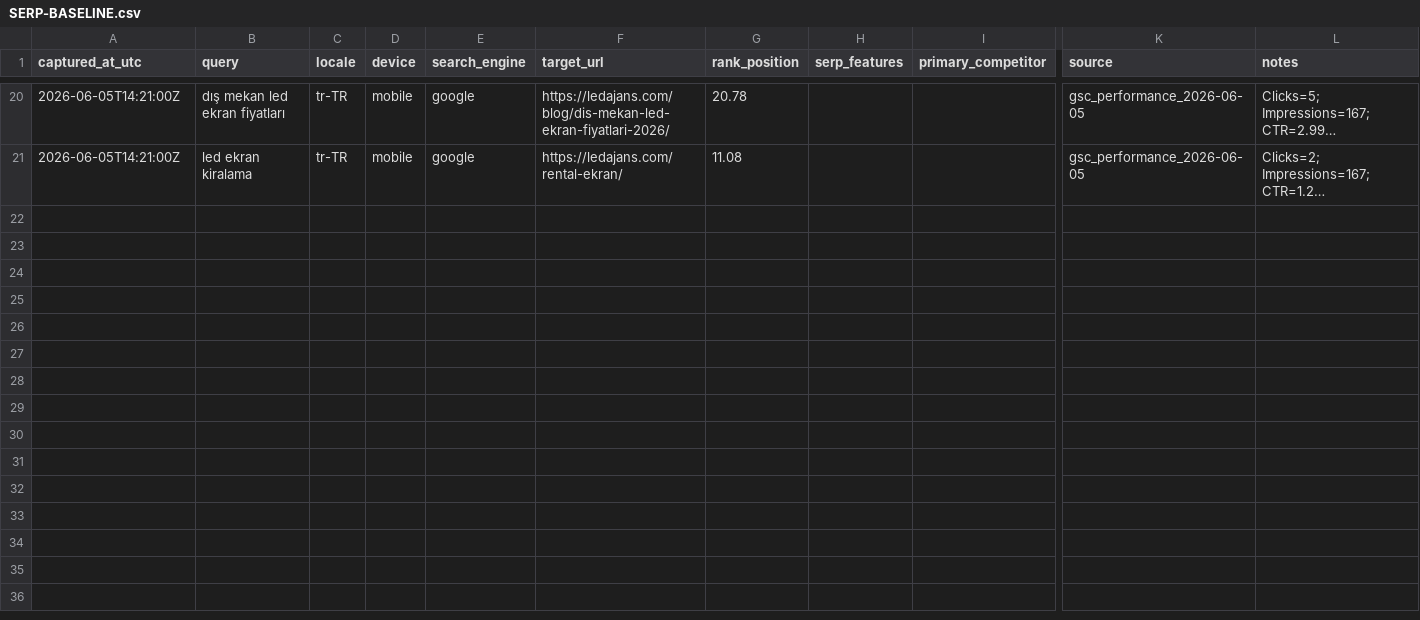
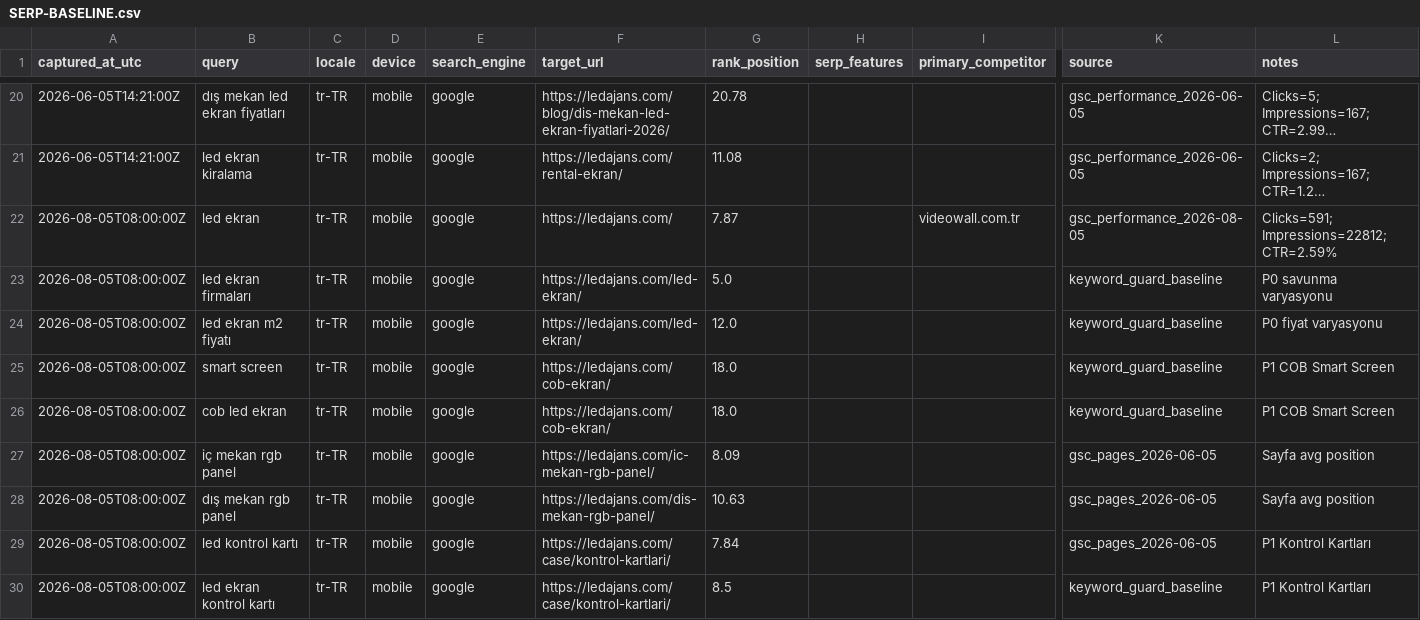
Before and after one commit to Mchdozr/Ledajans-SourceCode, a CSV file: AGENT-HUB/SERP-BASELINE.csv, drawn as a sheet; only a part is shown, gaps mark what is left out; long unchanged cells end in …; rows hold the shown columns only; the diff covers the shown part only; the diff names each change by its address in the sheet, - before the commit and + after, or states it on an @@ line.

```diff
--- a/AGENT-HUB/SERP-BASELINE.csv
+++ b/AGENT-HUB/SERP-BASELINE.csv
+row 22: 2026-08-05T08:00:00Z | led ekran | tr-TR | mobile | google | https://ledajans.com/ | 7.87 |  | videowall.com.tr | gsc_performance_2026-08-05 | Clicks=591; Impressions=22812; CTR=2.59%
+row 23: 2026-08-05T08:00:00Z | led ekran firmaları | tr-TR | mobile | google | https://ledajans.com/led-ekran/ | 5.0 |  |  | keyword_guard_baseline | P0 savunma varyasyonu
+row 24: 2026-08-05T08:00:00Z | led ekran m2 fiyatı | tr-TR | mobile | google | https://ledajans.com/led-ekran/ | 12.0 |  |  | keyword_guard_baseline | P0 fiyat varyasyonu
+row 25: 2026-08-05T08:00:00Z | smart screen | tr-TR | mobile | google | https://ledajans.com/cob-ekran/ | 18.0 |  |  | keyword_guard_baseline | P1 COB Smart Screen
+row 26: 2026-08-05T08:00:00Z | cob led ekran | tr-TR | mobile | google | https://ledajans.com/cob-ekran/ | 18.0 |  |  | keyword_guard_baseline | P1 COB Smart Screen
+row 27: 2026-08-05T08:00:00Z | iç mekan rgb panel | tr-TR | mobile | google | https://ledajans.com/ic-mekan-rgb-panel/ | 8.09 |  |  | gsc_pages_2026-06-05 | Sayfa avg position
+row 28: 2026-08-05T08:00:00Z | dış mekan rgb panel | tr-TR | mobile | google | https://ledajans.com/dis-mekan-rgb-panel/ | 10.63 |  |  | gsc_pages_2026-06-05 | Sayfa avg position
+row 29: 2026-08-05T08:00:00Z | led kontrol kartı | tr-TR | mobile | google | https://ledajans.com/case/kontrol-kartlari/ | 7.84 |  |  | gsc_pages_2026-06-05 | P1 Kontrol Kartları
+row 30: 2026-08-05T08:00:00Z | led ekran kontrol kartı | tr-TR | mobile | google | https://ledajans.com/case/kontrol-kartlari/ | 8.5 |  |  | keyword_guard_baseline | P1 Kontrol Kartları
```
Also changed, not shown: 8 added rows elsewhere in this file, AGENT-HUB/DATA/gsc-queries-prioritized-2026-06-05.csv, 23 other files.
